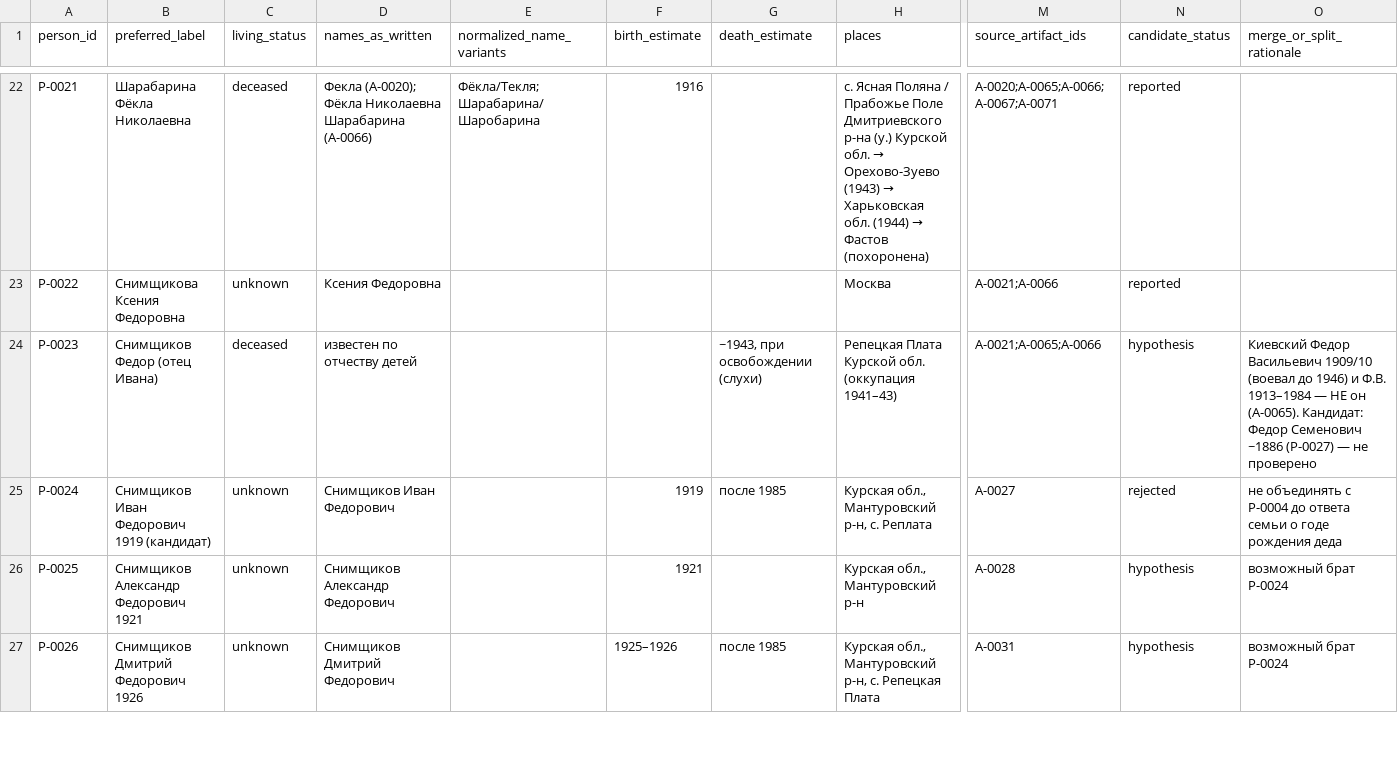
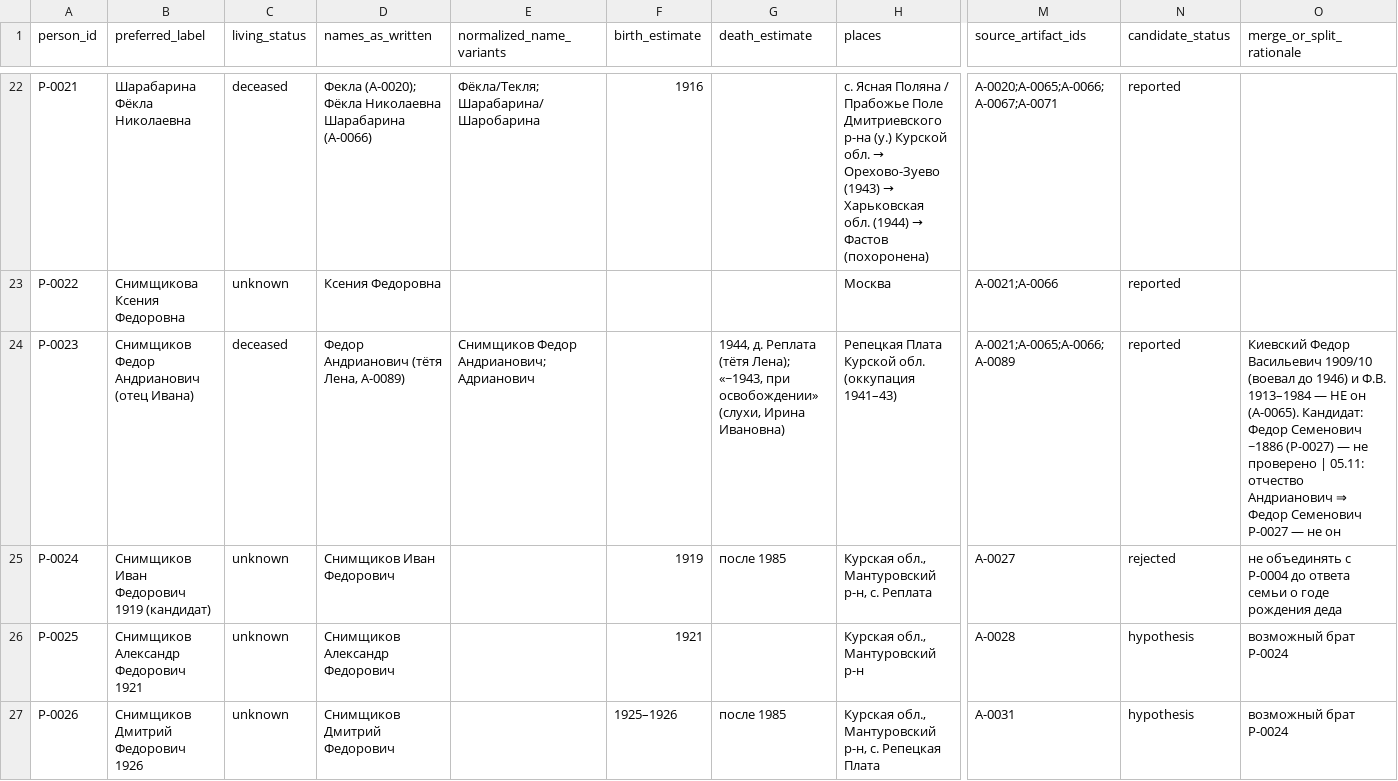
Before and after one commit to sokomishalov/komarova-genealogy, a CSV file: case/person-register.csv, drawn as a sheet; only a part is shown, gaps mark what is left out; the diff covers the shown part only; the diff names each change by its address in the sheet, - before the commit and + after, or states it on an @@ line.

```diff
--- a/case/person-register.csv
+++ b/case/person-register.csv
-B24 (preferred_label): Снимщиков Федор (отец Ивана)
+B24 (preferred_label): Снимщиков Федор Андрианович (отец Ивана)
-D24 (names_as_written): известен по отчеству детей
+D24 (names_as_written): Федор Андрианович (тётя Лена, A-0089)
-E24 (normalized_name_variants): (empty)
+E24 (normalized_name_variants): Снимщиков Федор Андрианович; Адрианович
-G24 (death_estimate): ~1943, при освобождении (слухи)
+G24 (death_estimate): 1944, д. Реплата (тётя Лена); «~1943, при освобождении» (слухи, Ирина Ивановна)
-M24 (source_artifact_ids): A-0021;A-0065;A-0066
+M24 (source_artifact_ids): A-0021;A-0065;A-0066;A-0089
-N24 (candidate_status): hypothesis
+N24 (candidate_status): reported
-O24 (merge_or_split_rationale): …не проверено
+O24 (merge_or_split_rationale): …не проверено | 05.11: отчество Андрианович ⇒ Федор Семенович P-0027 — не он
```
Also changed, not shown: 6 edited cells elsewhere in this file, case/artifact-register.csv, case/claims-register.csv, 3 other files.
